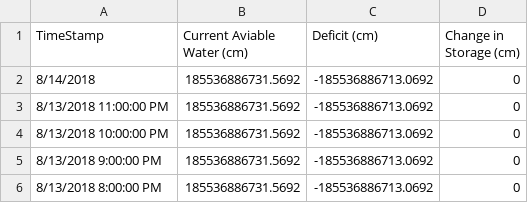
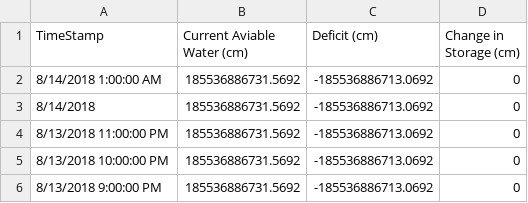
Before and after one commit to SoilMoisture/SoilMoisture.github.io, a CSV file: Creech_CR1000_envscan_combine_Para.csv, drawn as a sheet; only a part is shown; the shorter side is filled out with more unchanged rows.

```diff
--- a/Creech_CR1000_envscan_combine_Para.csv
+++ b/Creech_CR1000_envscan_combine_Para.csv
@@ -1,2 +1,3 @@
 TimeStamp,Current Aviable Water (cm),Deficit (cm),Change in Storage (cm)
+8/14/2018 1:00:00 AM,185536886731.5692,-185536886713.0692,0
 8/14/2018,185536886731.5692,-185536886713.0692,0
```
Also changed, not shown: 7 other files.
